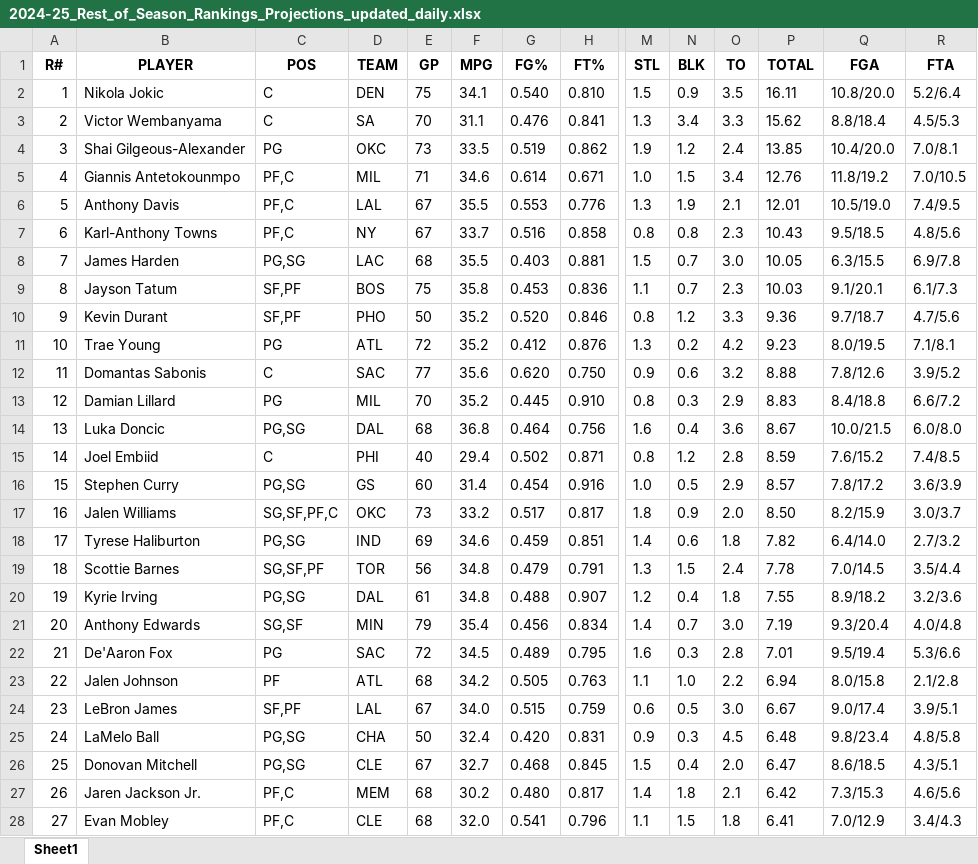
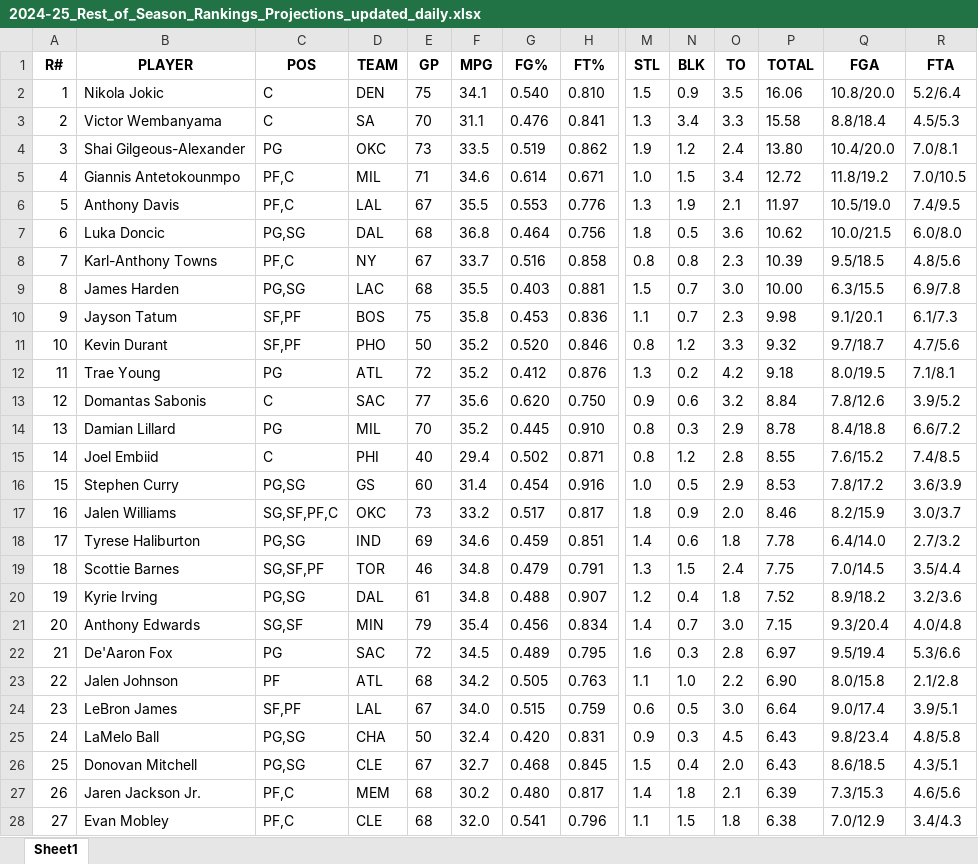
Before and after one commit to ikucukkaya/TradeMachine, an Excel workbook: data/2024-25_Rest_of_Season_Rankings_Projections_updated_daily.xlsx, sheet Sheet1, drawn as a sheet; only a part is shown, gaps mark what is left out; values as stored, in another font and other column widths than the file's, no borders; removed rows and columns are numbered as before the commit, all else as after; rows hold the shown columns only; the diff covers the shown part only; the diff names each change by its address in the sheet, - before the commit and + after, or states it on an @@ line.

```diff
--- a/data/2024-25_Rest_of_Season_Rankings_Projections_updated_daily.xlsx (sheet Sheet1)
+++ b/data/2024-25_Rest_of_Season_Rankings_Projections_updated_daily.xlsx (sheet Sheet1)
-P2 (TOTAL): 16.11
+P2 (TOTAL): 16.06
-P3 (TOTAL): 15.62
+P3 (TOTAL): 15.58
-P4 (TOTAL): 13.85
+P4 (TOTAL): 13.80
-P5 (TOTAL): 12.76
+P5 (TOTAL): 12.72
-P6 (TOTAL): 12.01
+P6 (TOTAL): 11.97
+row 7: 6 | Luka Doncic | PG,SG | DAL | 68 | 36.8 | 0.464 | 0.756 | 1.8 | 0.5 | 3.6 | 10.62 | 10.0/21.5 | 6.0/8.0
@@ column A (R#) renumbered between rows 8 and 477 @@
-P8 (TOTAL): 10.43
+P8 (TOTAL): 10.39
-P9 (TOTAL): 10.05
+P9 (TOTAL): 10.00
-P10 (TOTAL): 10.03
+P10 (TOTAL): 9.98
-P11 (TOTAL): 9.36
+P11 (TOTAL): 9.32
-P12 (TOTAL): 9.23
+P12 (TOTAL): 9.18
-P13 (TOTAL): 8.88
+P13 (TOTAL): 8.84
-P14 (TOTAL): 8.83
+P14 (TOTAL): 8.78
-row 14: 13 | Luka Doncic | PG,SG | DAL | 68 | 36.8 | 0.464 | 0.756 | 1.6 | 0.4 | 3.6 | 8.67 | 10.0/21.5 | 6.0/8.0
-P15 (TOTAL): 8.59
+P15 (TOTAL): 8.55
-P16 (TOTAL): 8.57
+P16 (TOTAL): 8.53
-P17 (TOTAL): 8.50
+P17 (TOTAL): 8.46
-P18 (TOTAL): 7.82
+P18 (TOTAL): 7.78
-E19 (GP): 56
+E19 (GP): 46
-P19 (TOTAL): 7.78
+P19 (TOTAL): 7.75
-P20 (TOTAL): 7.55
+P20 (TOTAL): 7.52
-P21 (TOTAL): 7.19
+P21 (TOTAL): 7.15
-P22 (TOTAL): 7.01
+P22 (TOTAL): 6.97
-P23 (TOTAL): 6.94
+P23 (TOTAL): 6.90
-P24 (TOTAL): 6.67
+P24 (TOTAL): 6.64
-P25 (TOTAL): 6.48
+P25 (TOTAL): 6.43
-P26 (TOTAL): 6.47
+P26 (TOTAL): 6.43
-P27 (TOTAL): 6.42
+P27 (TOTAL): 6.39
-P28 (TOTAL): 6.41
+P28 (TOTAL): 6.38
```
Also changed, not shown: 39 added rows, 39 removed rows, 2 moved rows and 402 edited cells elsewhere in this sheet, data/2024-25_NBA_Regular_Season_Updated_daily.xlsx, data/Last_14_days_of_the_2024-25_NBA_Regular_Season_Updated_daily.xlsx, 2 other files.
